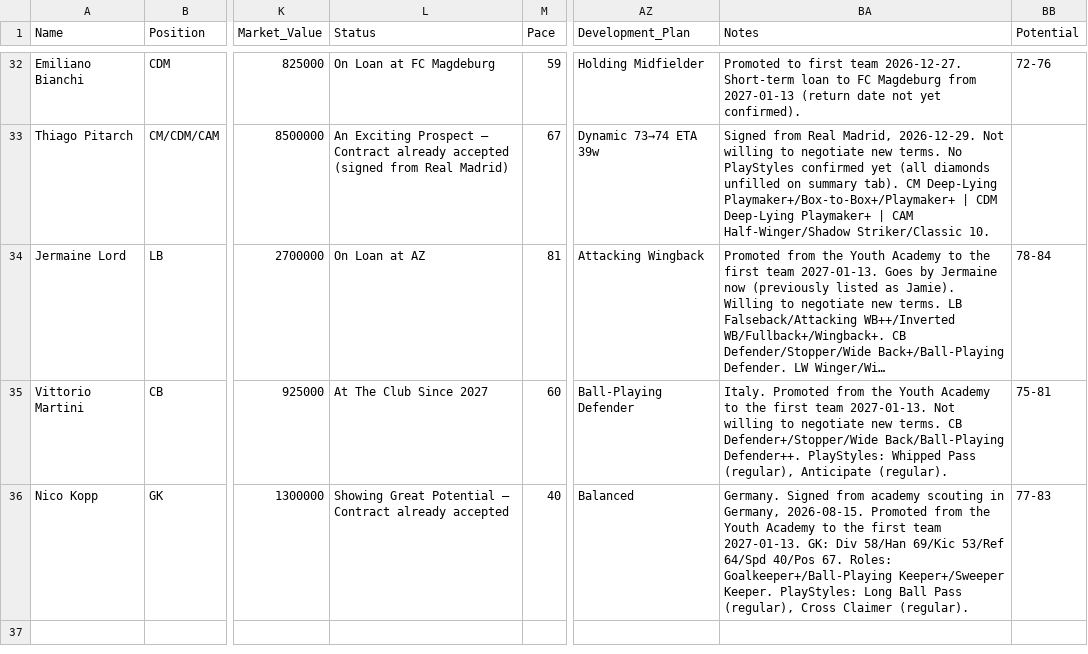
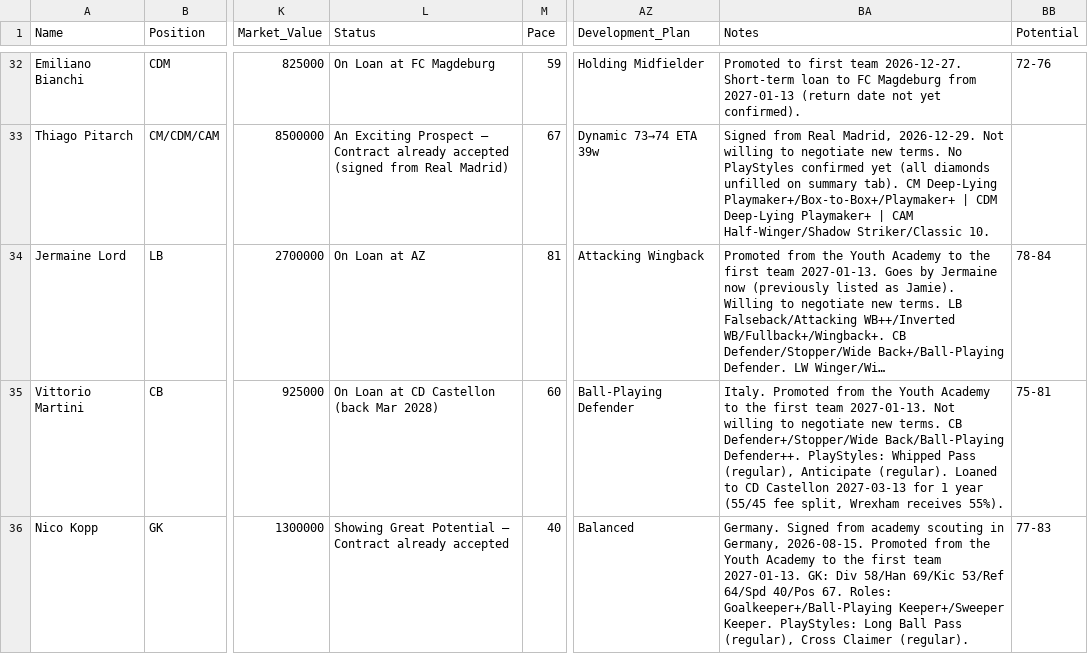
Before and after one commit to Gaunttk/Keeyvon-Jenkins-FC26-Manager-Career, a CSV file: wrexham_squad.csv, drawn as a sheet; only a part is shown, gaps mark what is left out; long unchanged cells end in …; the diff names each change by its address in the sheet, - before the commit and + after, or states it on an @@ line.

```diff
--- a/wrexham_squad.csv
+++ b/wrexham_squad.csv
-L35 (Status): At The Club Since 2027
+L35 (Status): On Loan at CD Castellon (back Mar 2028)
-BA35 (Notes): …Anticipate (regular).
+BA35 (Notes): …Anticipate (regular). Loaned to CD Castellon 2027-03-13 for 1 year (55/45 fee split, Wrexham receives 55%).
```
Also changed, not shown: 22 other files.
